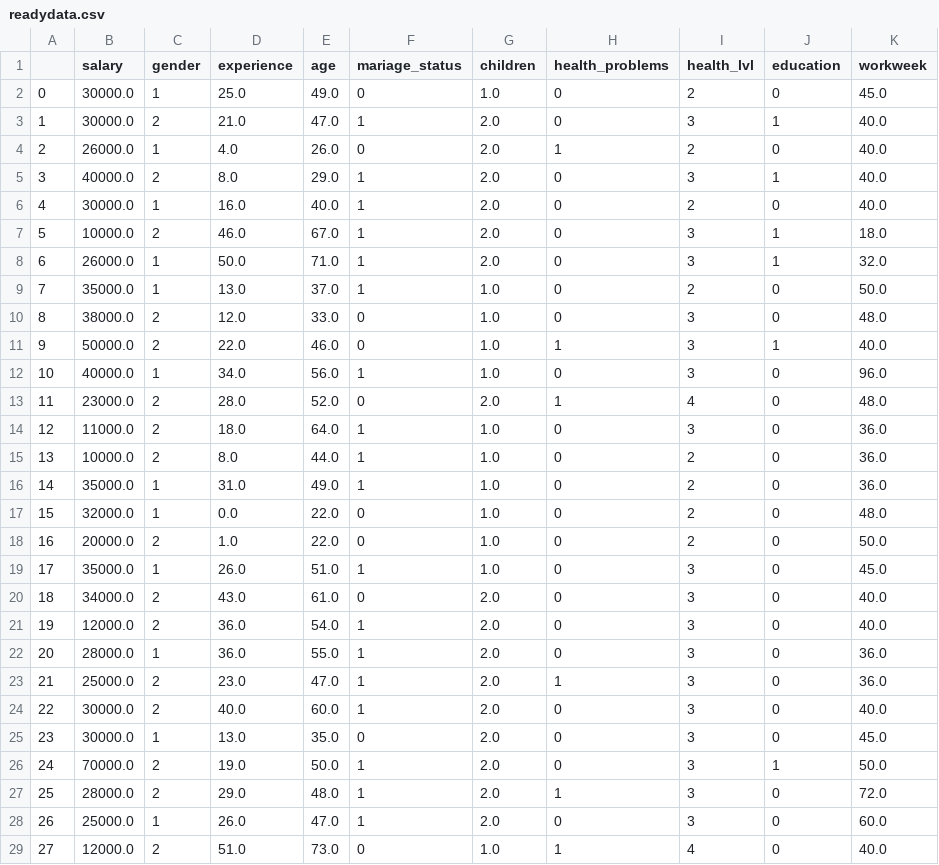
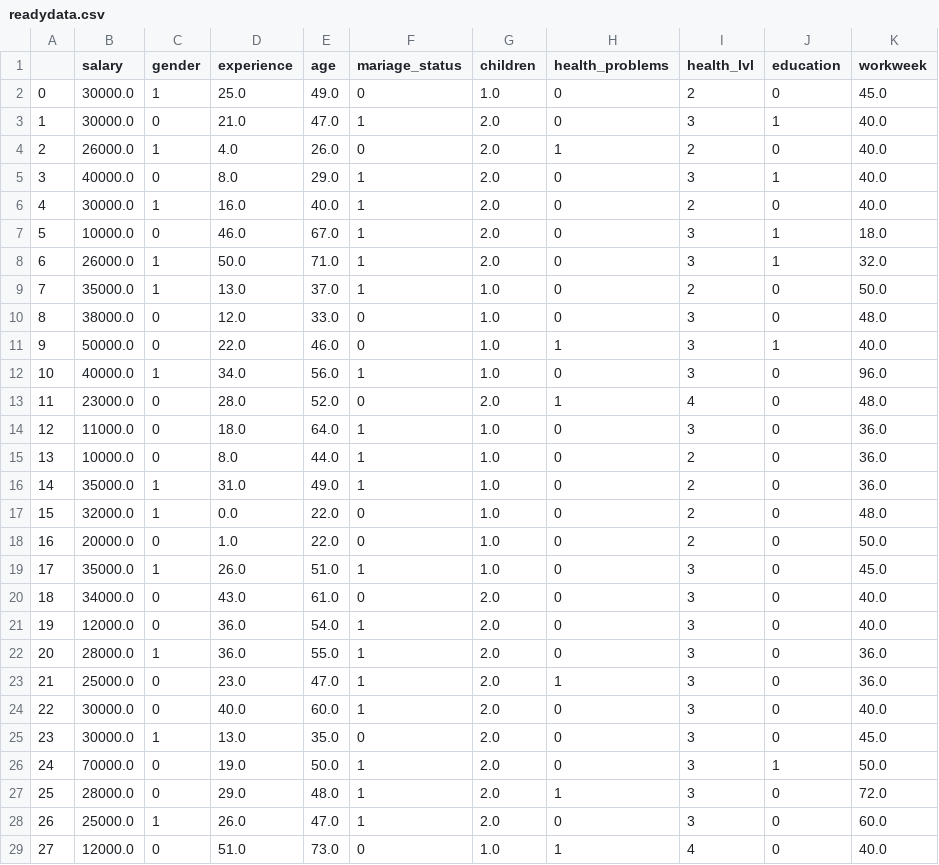
Before and after one commit to shinobu9/gender_gap_econometrics, a CSV file: readydata.csv, drawn as a sheet; only a part is shown; the diff covers the shown part only; the diff names each change by its address in the sheet, - before the commit and + after, or states it on an @@ line.

Commit message:
changed dataset

```diff
--- a/readydata.csv
+++ b/readydata.csv
-C3 (gender): 2
+C3 (gender): 0
-C5 (gender): 2
+C5 (gender): 0
-C7 (gender): 2
+C7 (gender): 0
-C10:C11 (gender): 2
+C10:C11 (gender): 0
-C13:C15 (gender): 2
+C13:C15 (gender): 0
-C18 (gender): 2
+C18 (gender): 0
-C20:C21 (gender): 2
+C20:C21 (gender): 0
-C23:C24 (gender): 2
+C23:C24 (gender): 0
-C26:C27 (gender): 2
+C26:C27 (gender): 0
-C29 (gender): 2
+C29 (gender): 0
```
Also changed, not shown: 47 edited cells elsewhere in this file, 1 other file.
